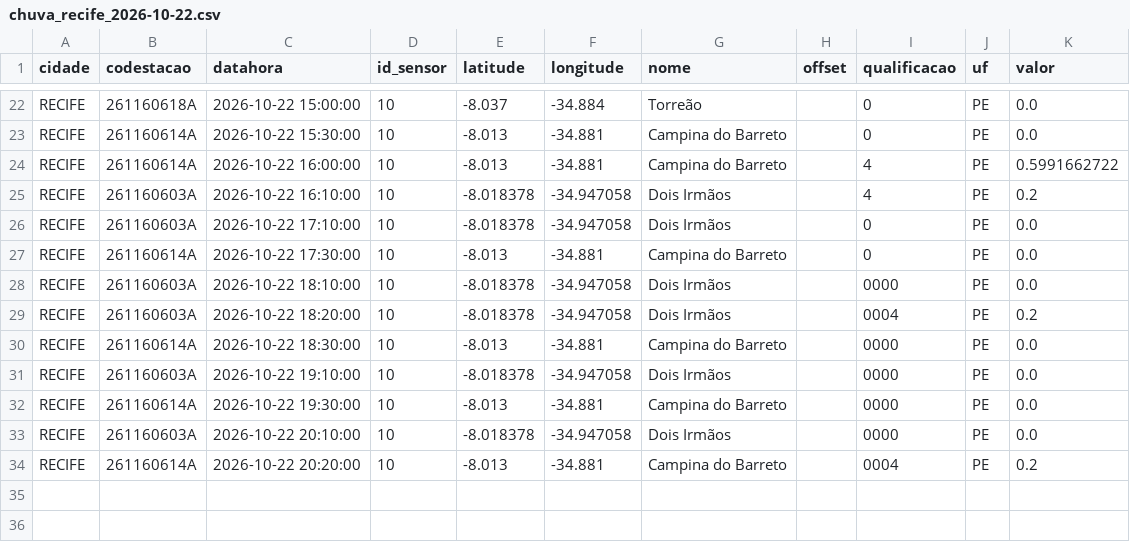
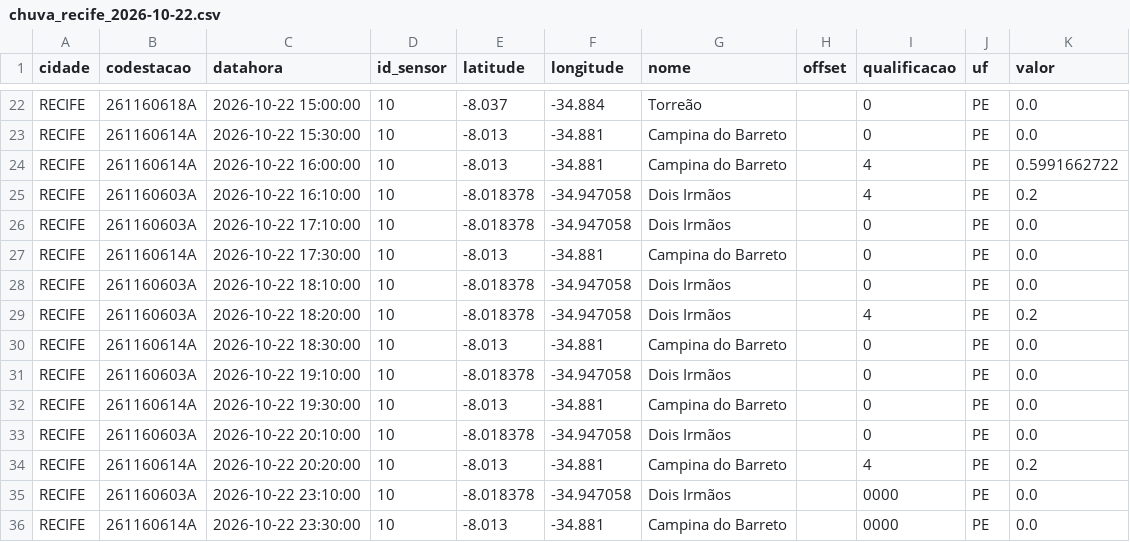
Before and after one commit to RafaellaB/risk-today-apps, a CSV file: chuva_recife_2026-10-22.csv, drawn as a sheet; only a part is shown, gaps mark what is left out.

```diff
--- a/chuva_recife_2026-10-22.csv
+++ b/chuva_recife_2026-10-22.csv
@@ -27,8 +27,10 @@ RECIFE,261160603A,2026-10-22 17:10:00,10,-8.018378,-34.947058,Dois Irmãos,,0,PE
 RECIFE,261160614A,2026-10-22 17:30:00,10,-8.013,-34.881,Campina do Barreto,,0,PE,0.0
-RECIFE,261160603A,2026-10-22 18:10:00,10,-8.018378,-34.947058,Dois Irmãos,,0000,PE,0.0
-RECIFE,261160603A,2026-10-22 18:20:00,10,-8.018378,-34.947058,Dois Irmãos,,0004,PE,0.2
-RECIFE,261160614A,2026-10-22 18:30:00,10,-8.013,-34.881,Campina do Barreto,,0000,PE,0.0
-RECIFE,261160603A,2026-10-22 19:10:00,10,-8.018378,-34.947058,Dois Irmãos,,0000,PE,0.0
-RECIFE,261160614A,2026-10-22 19:30:00,10,-8.013,-34.881,Campina do Barreto,,0000,PE,0.0
-RECIFE,261160603A,2026-10-22 20:10:00,10,-8.018378,-34.947058,Dois Irmãos,,0000,PE,0.0
-RECIFE,261160614A,2026-10-22 20:20:00,10,-8.013,-34.881,Campina do Barreto,,0004,PE,0.2
+RECIFE,261160603A,2026-10-22 18:10:00,10,-8.018378,-34.947058,Dois Irmãos,,0,PE,0.0
+RECIFE,261160603A,2026-10-22 18:20:00,10,-8.018378,-34.947058,Dois Irmãos,,4,PE,0.2
+RECIFE,261160614A,2026-10-22 18:30:00,10,-8.013,-34.881,Campina do Barreto,,0,PE,0.0
+RECIFE,261160603A,2026-10-22 19:10:00,10,-8.018378,-34.947058,Dois Irmãos,,0,PE,0.0
+RECIFE,261160614A,2026-10-22 19:30:00,10,-8.013,-34.881,Campina do Barreto,,0,PE,0.0
+RECIFE,261160603A,2026-10-22 20:10:00,10,-8.018378,-34.947058,Dois Irmãos,,0,PE,0.0
+RECIFE,261160614A,2026-10-22 20:20:00,10,-8.013,-34.881,Campina do Barreto,,4,PE,0.2
+RECIFE,261160603A,2026-10-22 23:10:00,10,-8.018378,-34.947058,Dois Irmãos,,0000,PE,0.0
+RECIFE,261160614A,2026-10-22 23:30:00,10,-8.013,-34.881,Campina do Barreto,,0000,PE,0.0
```
Also changed, not shown: 1 other file.
